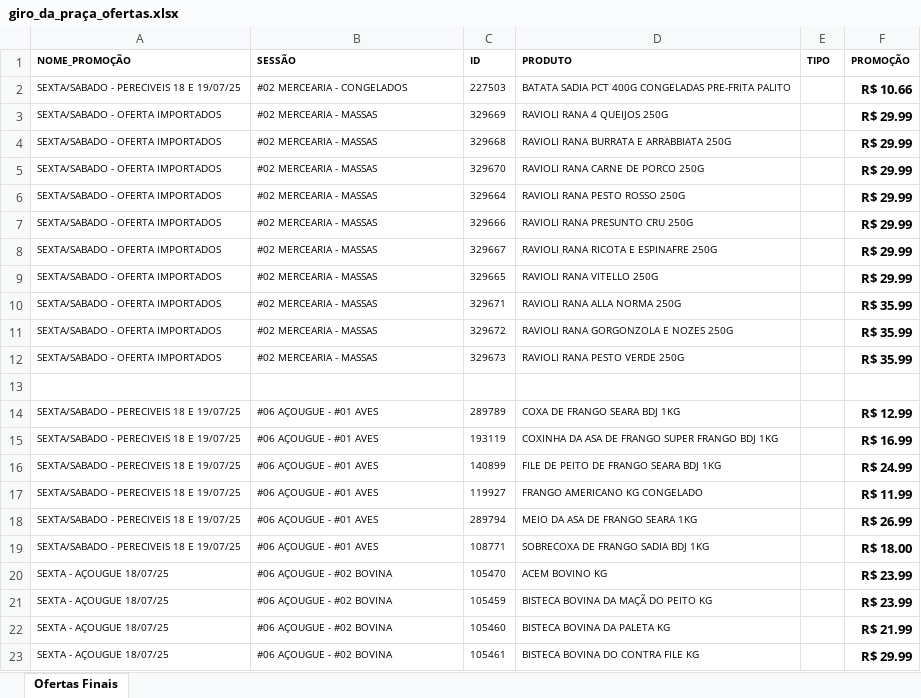
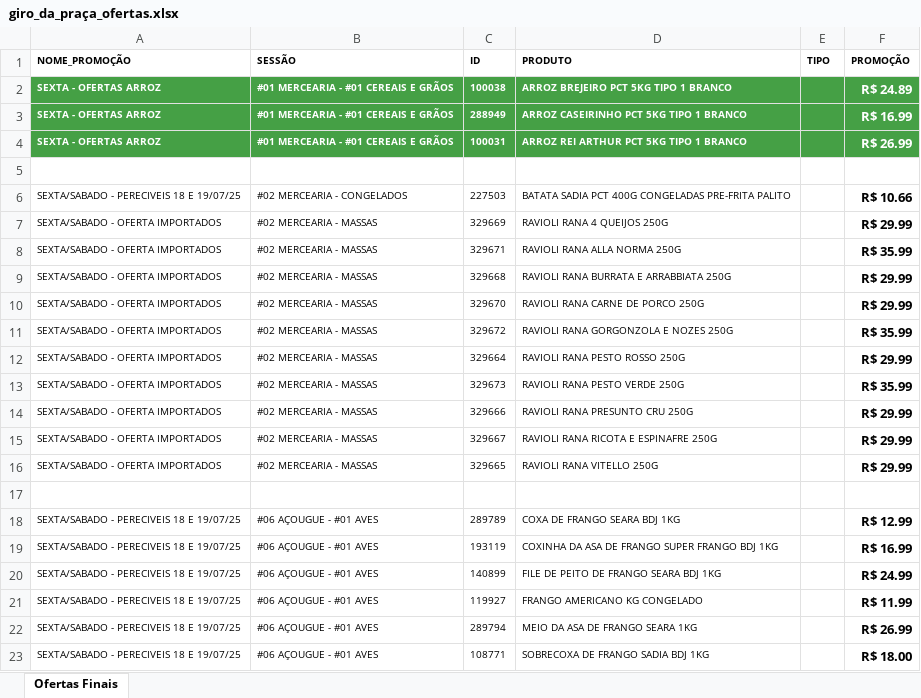
Before and after one commit to geisson/automacao_giro_ofertas, an Excel workbook: giro_da_praça_ofertas.xlsx, sheet Ofertas Finais, drawn as a sheet; only a part is shown; the shorter side is filled out with more unchanged rows; values as stored, in another font and other column widths than the file's, no borders; the diff names each change by its address in the sheet, - before the commit and + after, or states it on an @@ line.

Commit message:
add produtos

```diff
--- a/giro_da_praça_ofertas.xlsx (sheet Ofertas Finais)
+++ b/giro_da_praça_ofertas.xlsx (sheet Ofertas Finais)
+row 2: SEXTA - OFERTAS ARROZ | #01 MERCEARIA - #01 CEREAIS E GRÃOS | 100038 | ARROZ BREJEIRO PCT 5KG TIPO 1 BRANCO |  | R$ 24.89
+row 3: SEXTA - OFERTAS ARROZ | #01 MERCEARIA - #01 CEREAIS E GRÃOS | 288949 | ARROZ CASEIRINHO PCT 5KG TIPO 1 BRANCO |  | R$ 16.99
+row 4: SEXTA - OFERTAS ARROZ | #01 MERCEARIA - #01 CEREAIS E GRÃOS | 100031 | ARROZ REI ARTHUR PCT 5KG TIPO 1 BRANCO |  | R$ 26.99
+row 5: (empty)
@@ row 10 moved to row 8: SEXTA/SABADO - OFERTA IMPORTADOS @@
@@ row 12 moved to row 13: SEXTA/SABADO - OFERTA IMPORTADOS @@
```
Also changed, not shown: produtos_cadastrados.xlsx, 1 other file.
